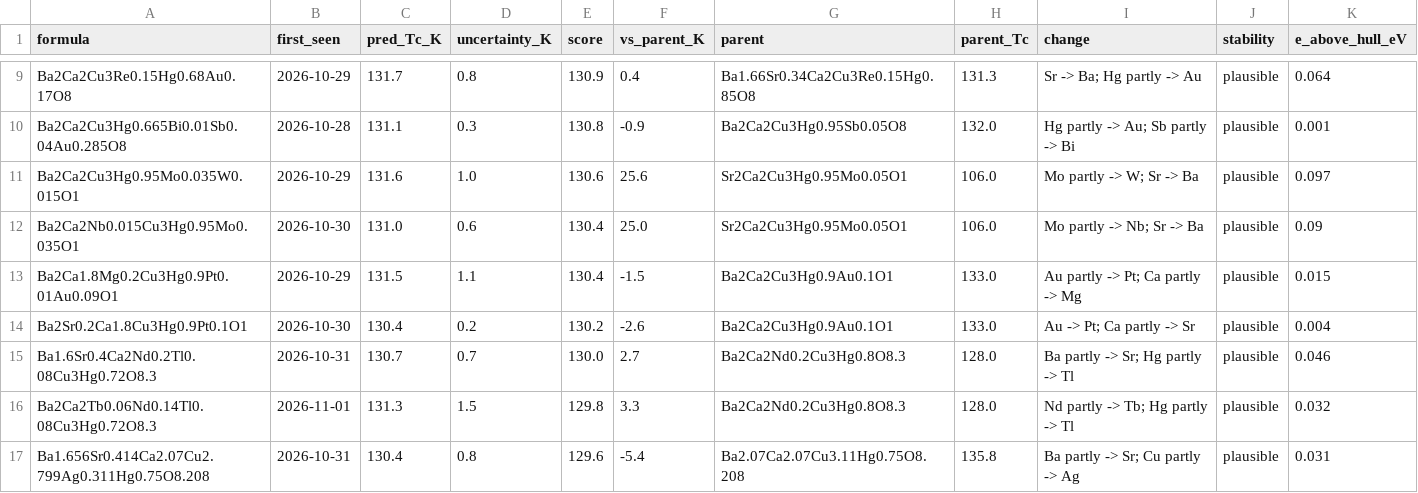
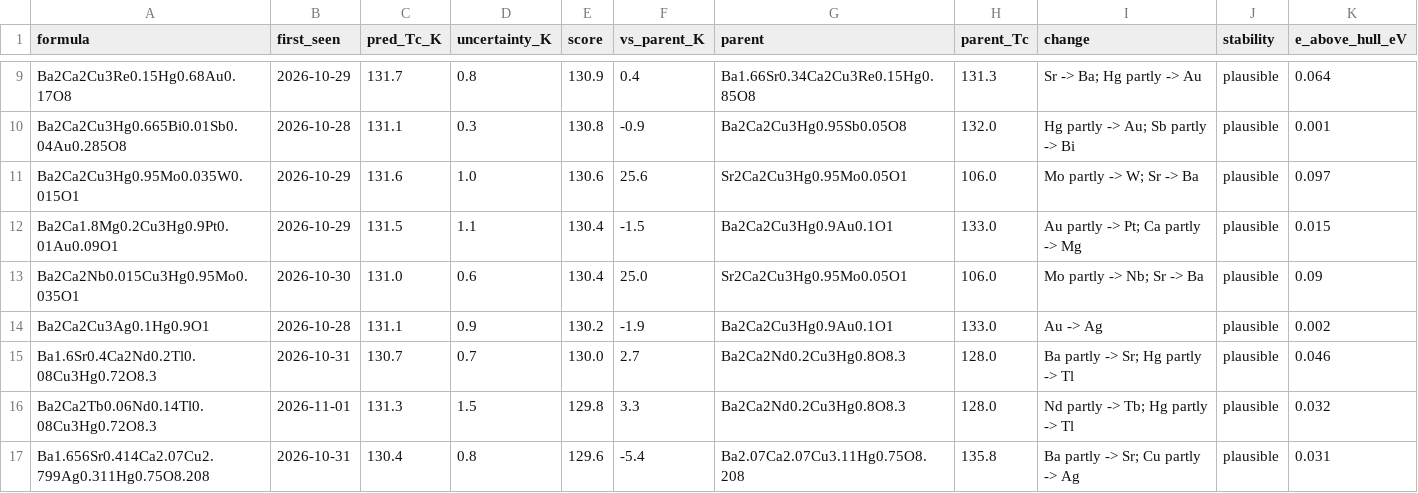
Before and after one commit to jasonbrelsford/superconductor-screen, a CSV file: results/2026-11-08/plausible.csv, drawn as a sheet; only a part is shown, gaps mark what is left out; removed rows and columns are numbered as before the commit, all else as after; rows hold the shown columns only; the diff covers the shown part only; the diff names each change by its address in the sheet, - before the commit and + after, or states it on an @@ line.

```diff
--- a/results/2026-11-08/plausible.csv
+++ b/results/2026-11-08/plausible.csv
@@ row 13 moved to row 12: Ba2Ca1.8Mg0.2Cu3Hg0.9Pt0.01Au0.09O1 @@
-row 14: Ba2Sr0.2Ca1.8Cu3Hg0.9Pt0.1O1 | 2026-10-30 | 130.4 | 0.2 | 130.2 | -2.6 | Ba2Ca2Cu3Hg0.9Au0.1O1 | 133.0 | Au -> Pt; Ca partly -> Sr | plausible | 0.004
+row 14: Ba2Ca2Cu3Ag0.1Hg0.9O1 | 2026-10-28 | 131.1 | 0.9 | 130.2 | -1.9 | Ba2Ca2Cu3Hg0.9Au0.1O1 | 133.0 | Au -> Ag | plausible | 0.002
```
Also changed, not shown: 1 added row, 1 removed row, 1 moved row and 5 edited cells elsewhere in this file, results/2026-11-08/gain.csv, results/2026-11-08/highest.csv, 8 other files.
